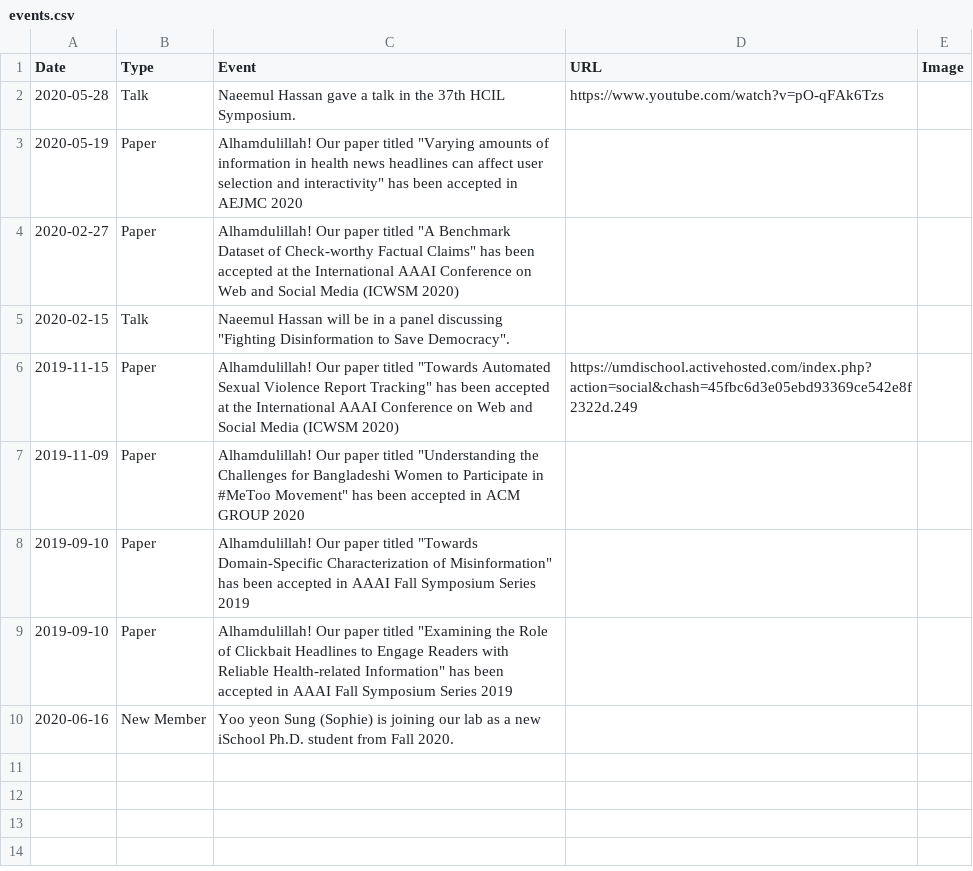
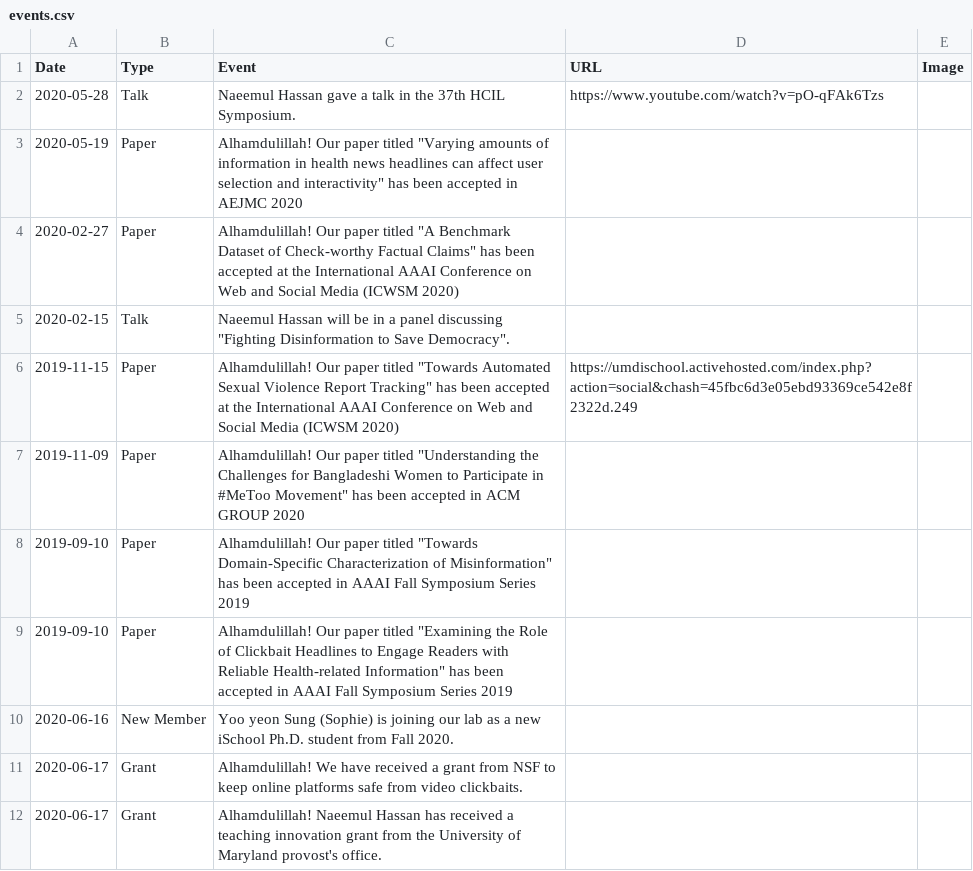
Before and after one commit to cjlab-umd/cjlab-umd.github.io, a CSV file: _data/events.csv, drawn as a sheet.

```diff
--- a/_data/events.csv
+++ b/_data/events.csv
@@ -10 +10,3 @@ Date,Type,Event,URL,Image
 2020-06-16,New Member,Yoo yeon Sung (Sophie) is joining our lab as a new iSchool Ph.D. student from Fall 2020.,,
+2020-06-17,Grant,Alhamdulillah! We have received a grant from NSF to keep online platforms safe from video clickbaits.,,
+2020-06-17,Grant,Alhamdulillah! Naeemul Hassan has received a teaching innovation grant from the University of Maryland provost's office.,,
```
Also changed, not shown: 3 other files.
